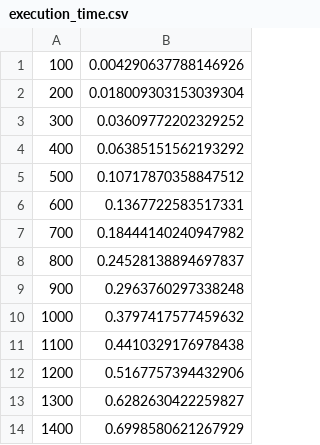
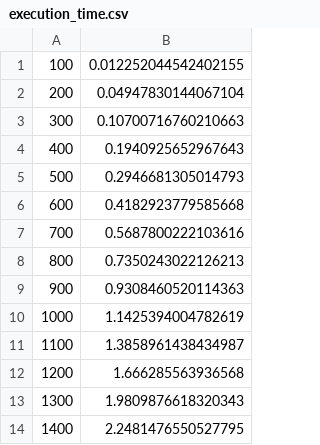
Before and after one commit to Jonas1312/community-detection-in-graphs, a CSV file: execution_time.csv, drawn as a sheet.

```diff
--- a/execution_time.csv
+++ b/execution_time.csv
@@ -1,14 +1,14 @@
-100,0.004290637788146926
-200,0.018009303153039304
-300,0.03609772202329252
-400,0.06385151562193292
-500,0.10717870358847512
-600,0.1367722583517331
-700,0.18444140240947982
-800,0.24528138894697837
-900,0.2963760297338248
-1000,0.3797417577459632
-1100,0.4410329176978438
-1200,0.5167757394432906
-1300,0.6282630422259827
-1400,0.6998580621267929
+100,0.012252044542402155
+200,0.04947830144067104
+300,0.10700716760210663
+400,0.1940925652967643
+500,0.2946681305014793
+600,0.4182923779585668
+700,0.5687800222103616
+800,0.7350243022126213
+900,0.9308460520114363
+1000,1.1425394004782619
+1100,1.3858961438434987
+1200,1.666285563936568
+1300,1.9809876618320343
+1400,2.2481476550527795
```
Also changed, not shown: 5 other files.
